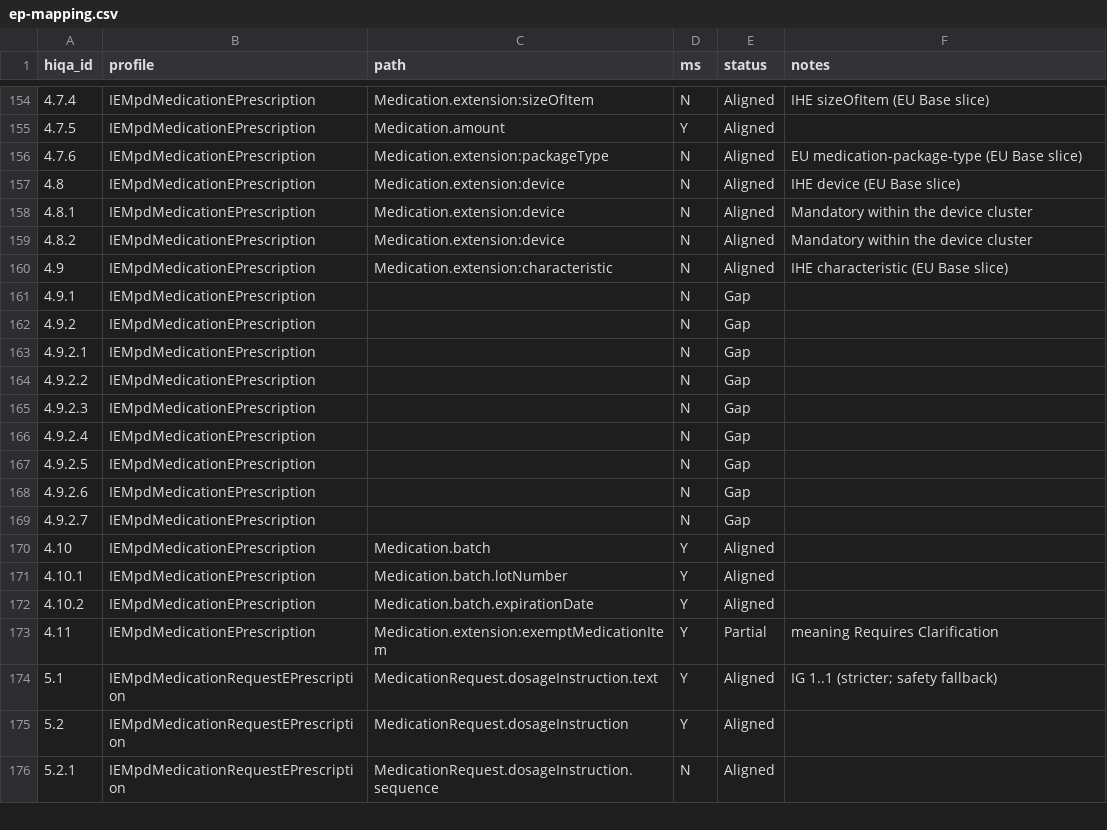
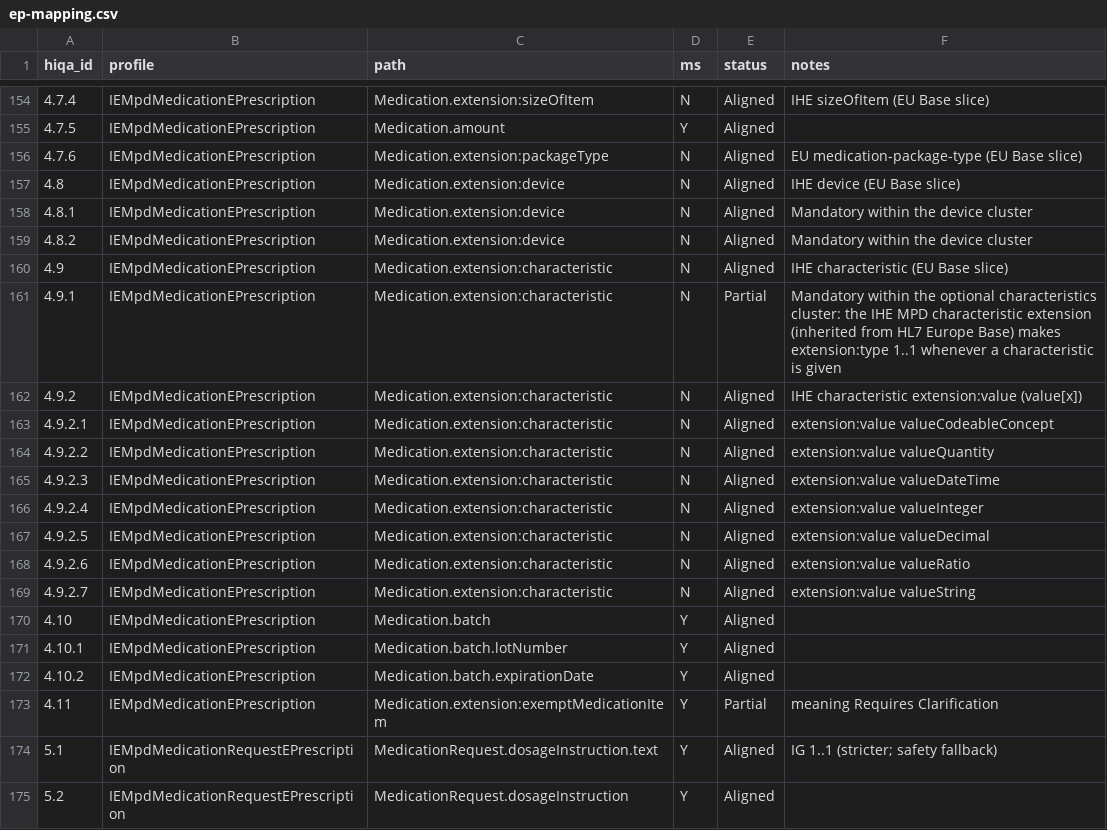
Before and after one commit to hl7-ie/medication-events, a CSV file: docs/hiqa-2026/mapping/ep-mapping.csv, drawn as a sheet; only a part is shown, gaps mark what is left out; the shorter side is filled out with more unchanged rows; the diff covers the shown part only.

```diff
--- a/docs/hiqa-2026/mapping/ep-mapping.csv
+++ b/docs/hiqa-2026/mapping/ep-mapping.csv
@@ -160,11 +160,11 @@ hiqa_id,profile,path,ms,status,notes
 4.9,IEMpdMedicationEPrescription,Medication.extension:characteristic,N,Aligned,IHE characteristic (EU Base slice)
-4.9.1,IEMpdMedicationEPrescription,,N,Gap,
-4.9.2,IEMpdMedicationEPrescription,,N,Gap,
-4.9.2.1,IEMpdMedicationEPrescription,,N,Gap,
-4.9.2.2,IEMpdMedicationEPrescription,,N,Gap,
-4.9.2.3,IEMpdMedicationEPrescription,,N,Gap,
-4.9.2.4,IEMpdMedicationEPrescription,,N,Gap,
-4.9.2.5,IEMpdMedicationEPrescription,,N,Gap,
-4.9.2.6,IEMpdMedicationEPrescription,,N,Gap,
-4.9.2.7,IEMpdMedicationEPrescription,,N,Gap,
+4.9.1,IEMpdMedicationEPrescription,Medication.extension:characteristic,N,Partial,Mandatory within the optional characteristics cluster: the IHE MPD characteristic extension (inherited from HL7 Europe Base) makes extension:type 1..1 whenever a characteristic is given
+4.9.2,IEMpdMedicationEPrescription,Medication.extension:characteristic,N,Aligned,IHE characteristic extension:value (value[x])
+4.9.2.1,IEMpdMedicationEPrescription,Medication.extension:characteristic,N,Aligned,extension:value valueCodeableConcept
+4.9.2.2,IEMpdMedicationEPrescription,Medication.extension:characteristic,N,Aligned,extension:value valueQuantity
+4.9.2.3,IEMpdMedicationEPrescription,Medication.extension:characteristic,N,Aligned,extension:value valueDateTime
+4.9.2.4,IEMpdMedicationEPrescription,Medication.extension:characteristic,N,Aligned,extension:value valueInteger
+4.9.2.5,IEMpdMedicationEPrescription,Medication.extension:characteristic,N,Aligned,extension:value valueDecimal
+4.9.2.6,IEMpdMedicationEPrescription,Medication.extension:characteristic,N,Aligned,extension:value valueRatio
+4.9.2.7,IEMpdMedicationEPrescription,Medication.extension:characteristic,N,Aligned,extension:value valueString
 4.10,IEMpdMedicationEPrescription,Medication.batch,Y,Aligned,
```
Also changed, not shown: 46 edited cells elsewhere in this file, docs/hiqa-2026/terminology-verification.csv, docs/hiqa-2026/traceability-matrix.csv, 29 other files.
